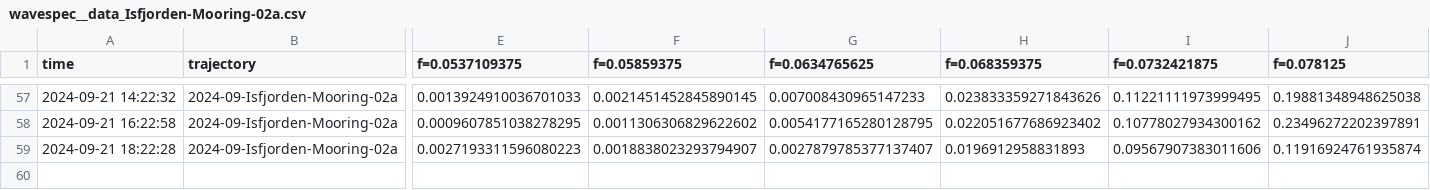
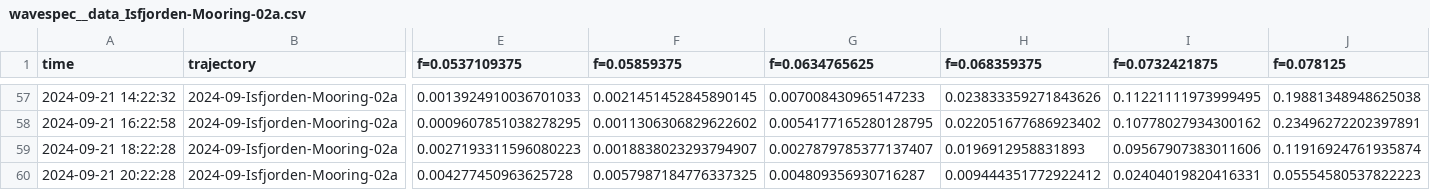
Before and after one commit to jerabaul29/2024_data_Isfjorden_02a, a CSV file: wavespec__data_Isfjorden-Mooring-02a.csv, drawn as a sheet; only a part is shown, gaps mark what is left out; rows hold the shown columns only; the diff names each change by its address in the sheet, - before the commit and + after, or states it on an @@ line.

Commit message:
Push data

```diff
--- a/wavespec__data_Isfjorden-Mooring-02a.csv
+++ b/wavespec__data_Isfjorden-Mooring-02a.csv
+row 60: 2024-09-21 20:22:28 | 2024-09-Isfjorden-Mooring-02a | 0.004277450963625728 | 0.0057987184776337325 | 0.004809356930716287 | 0.009444351772922412 | 0.02404019820416331 | 0.05554580537822223
```
Also changed, not shown: wavestat_data_Isfjorden-Mooring-02a.csv.
